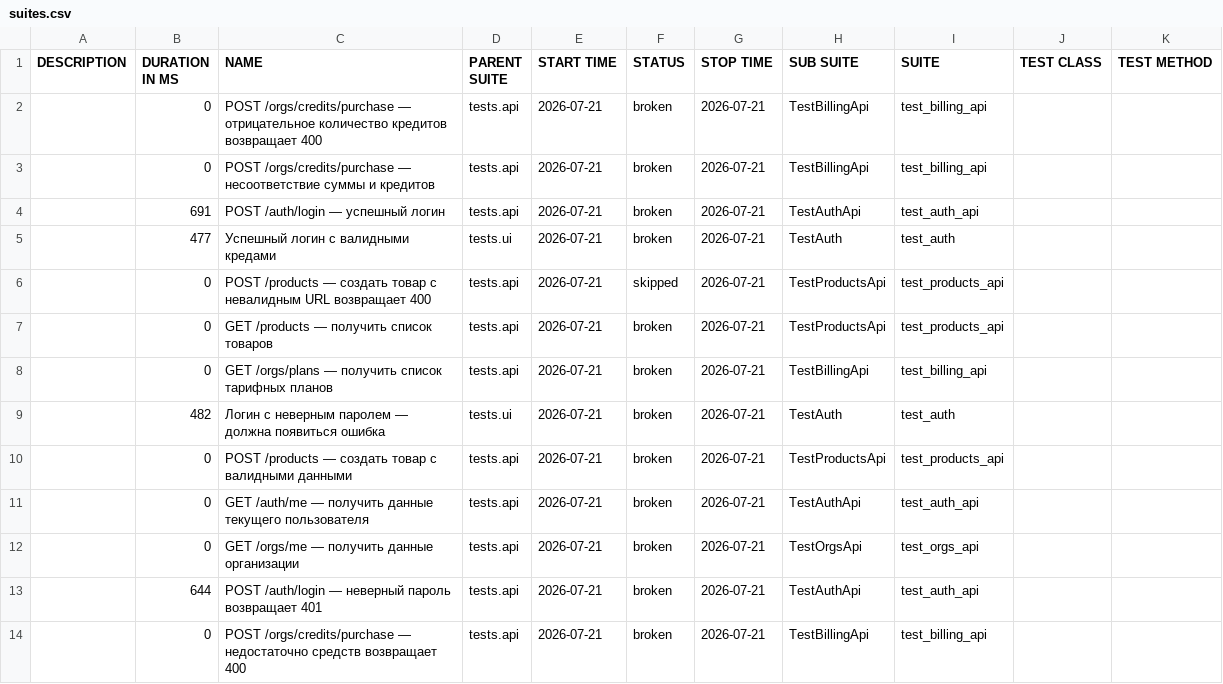
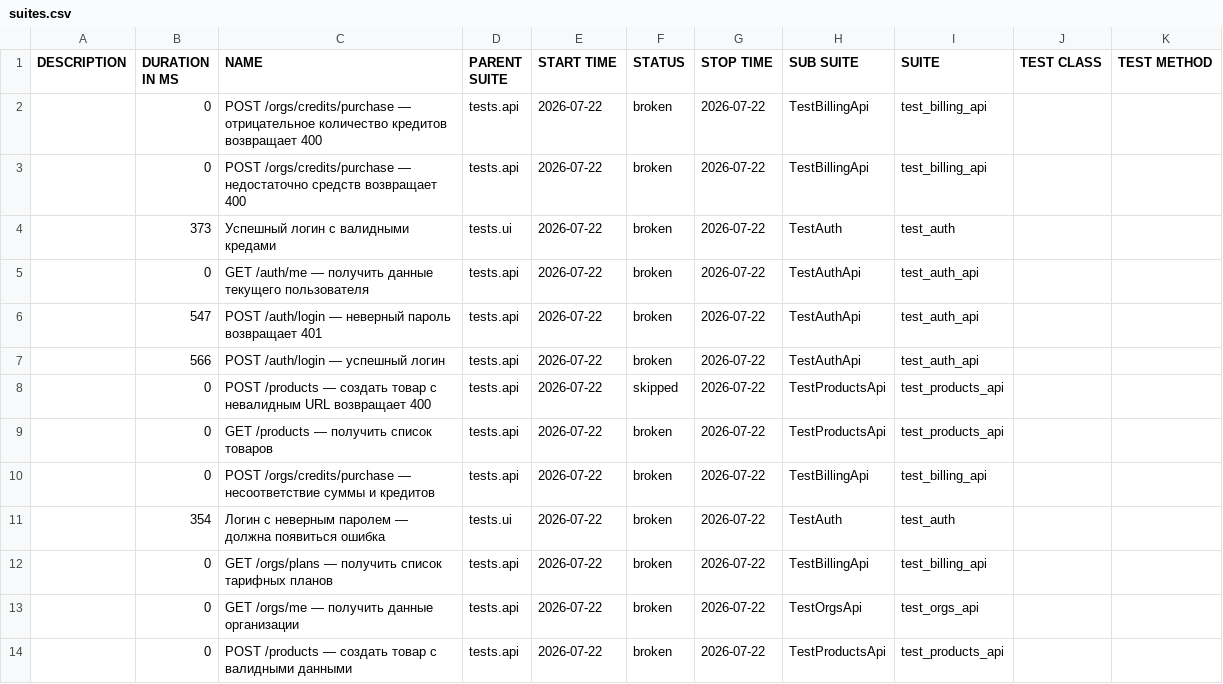
Before and after one commit to Sunaaa1/kartochki-tests, a CSV file: data/suites.csv, drawn as a sheet.

```diff
--- a/data/suites.csv
+++ b/data/suites.csv
@@ -1,14 +1,14 @@
 "DESCRIPTION","DURATION IN MS","NAME","PARENT SUITE","START TIME","STATUS","STOP TIME","SUB SUITE","SUITE","TEST CLASS","TEST METHOD"
-"","0","POST /orgs/credits/purchase — отрицательное количество кредитов возвращает 400","tests.api","2026-07-21","broken","2026-07-21","TestBillingApi","test_billing_api","",""
-"","0","POST /orgs/credits/purchase — несоответствие суммы и кредитов","tests.api","2026-07-21","broken","2026-07-21","TestBillingApi","test_billing_api","",""
-"","691","POST /auth/login — успешный логин","tests.api","2026-07-21","broken","2026-07-21","TestAuthApi","test_auth_api","",""
-"","477","Успешный логин с валидными кредами","tests.ui","2026-07-21","broken","2026-07-21","TestAuth","test_auth","",""
-"","0","POST /products — создать товар с невалидным URL возвращает 400","tests.api","2026-07-21","skipped","2026-07-21","TestProductsApi","test_products_api","",""
-"","0","GET /products — получить список товаров","tests.api","2026-07-21","broken","2026-07-21","TestProductsApi","test_products_api","",""
-"","0","GET /orgs/plans — получить список тарифных планов","tests.api","2026-07-21","broken","2026-07-21","TestBillingApi","test_billing_api","",""
-"","482","Логин с неверным паролем — должна появиться ошибка","tests.ui","2026-07-21","broken","2026-07-21","TestAuth","test_auth","",""
-"","0","POST /products — создать товар с валидными данными","tests.api","2026-07-21","broken","2026-07-21","TestProductsApi","test_products_api","",""
-"","0","GET /auth/me — получить данные текущего пользователя","tests.api","2026-07-21","broken","2026-07-21","TestAuthApi","test_auth_api","",""
-"","0","GET /orgs/me — получить данные организации","tests.api","2026-07-21","broken","2026-07-21","TestOrgsApi","test_orgs_api","",""
-"","644","POST /auth/login — неверный пароль возвращает 401","tests.api","2026-07-21","broken","2026-07-21","TestAuthApi","test_auth_api","",""
-"","0","POST /orgs/credits/purchase — недостаточно средств возвращает 400","tests.api","2026-07-21","broken","2026-07-21","TestBillingApi","test_billing_api","",""
+"","0","POST /orgs/credits/purchase — отрицательное количество кредитов возвращает 400","tests.api","2026-07-22","broken","2026-07-22","TestBillingApi","test_billing_api","",""
+"","0","POST /orgs/credits/purchase — недостаточно средств возвращает 400","tests.api","2026-07-22","broken","2026-07-22","TestBillingApi","test_billing_api","",""
+"","373","Успешный логин с валидными кредами","tests.ui","2026-07-22","broken","2026-07-22","TestAuth","test_auth","",""
+"","0","GET /auth/me — получить данные текущего пользователя","tests.api","2026-07-22","broken","2026-07-22","TestAuthApi","test_auth_api","",""
+"","547","POST /auth/login — неверный пароль возвращает 401","tests.api","2026-07-22","broken","2026-07-22","TestAuthApi","test_auth_api","",""
+"","566","POST /auth/login — успешный логин","tests.api","2026-07-22","broken","2026-07-22","TestAuthApi","test_auth_api","",""
+"","0","POST /products — создать товар с невалидным URL возвращает 400","tests.api","2026-07-22","skipped","2026-07-22","TestProductsApi","test_products_api","",""
+"","0","GET /products — получить список товаров","tests.api","2026-07-22","broken","2026-07-22","TestProductsApi","test_products_api","",""
+"","0","POST /orgs/credits/purchase — несоответствие суммы и кредитов","tests.api","2026-07-22","broken","2026-07-22","TestBillingApi","test_billing_api","",""
+"","354","Логин с неверным паролем — должна появиться ошибка","tests.ui","2026-07-22","broken","2026-07-22","TestAuth","test_auth","",""
+"","0","GET /orgs/plans — получить список тарифных планов","tests.api","2026-07-22","broken","2026-07-22","TestBillingApi","test_billing_api","",""
+"","0","GET /orgs/me — получить данные организации","tests.api","2026-07-22","broken","2026-07-22","TestOrgsApi","test_orgs_api","",""
+"","0","POST /products — создать товар с валидными данными","tests.api","2026-07-22","broken","2026-07-22","TestProductsApi","test_products_api","",""
```
Also changed, not shown: data/behaviors.csv, 47 other files.
